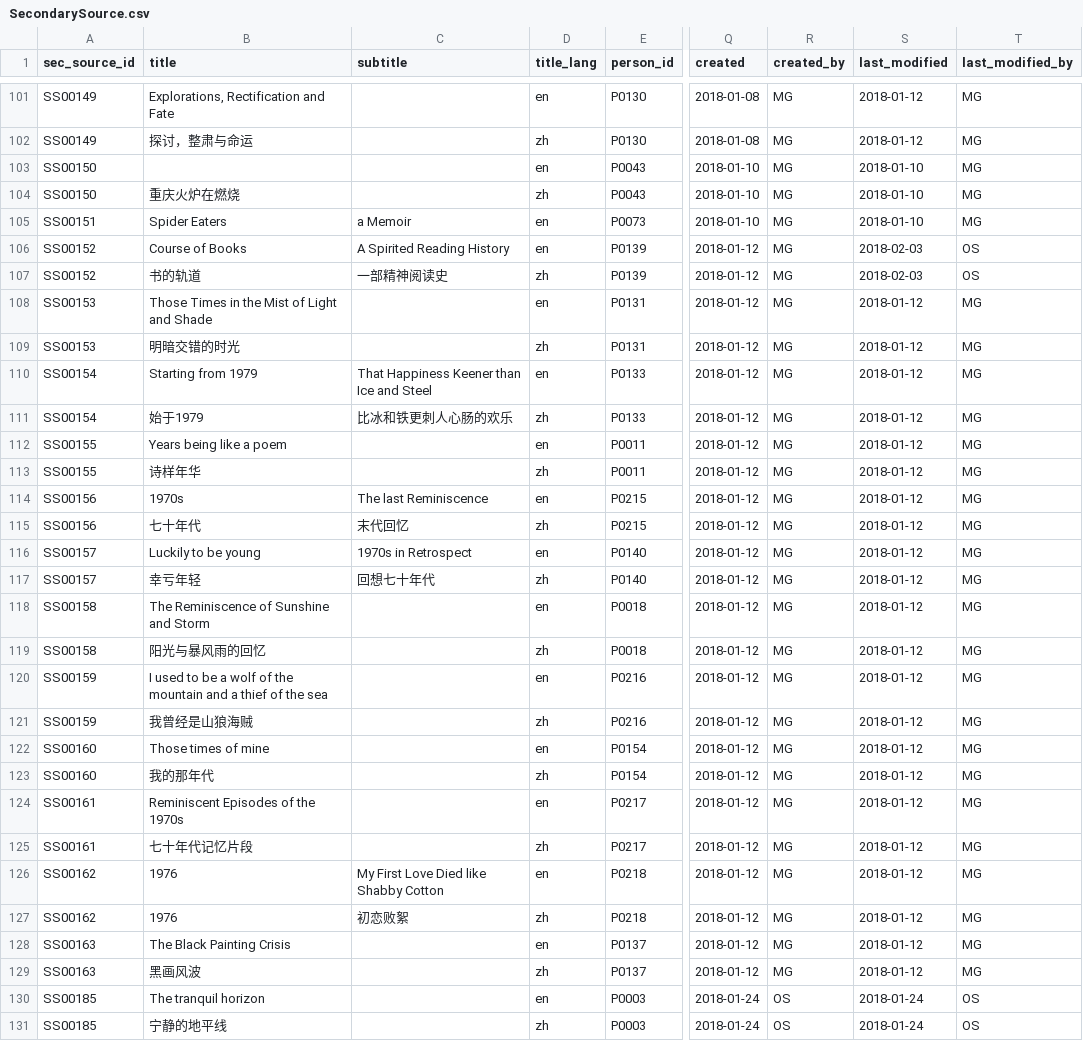
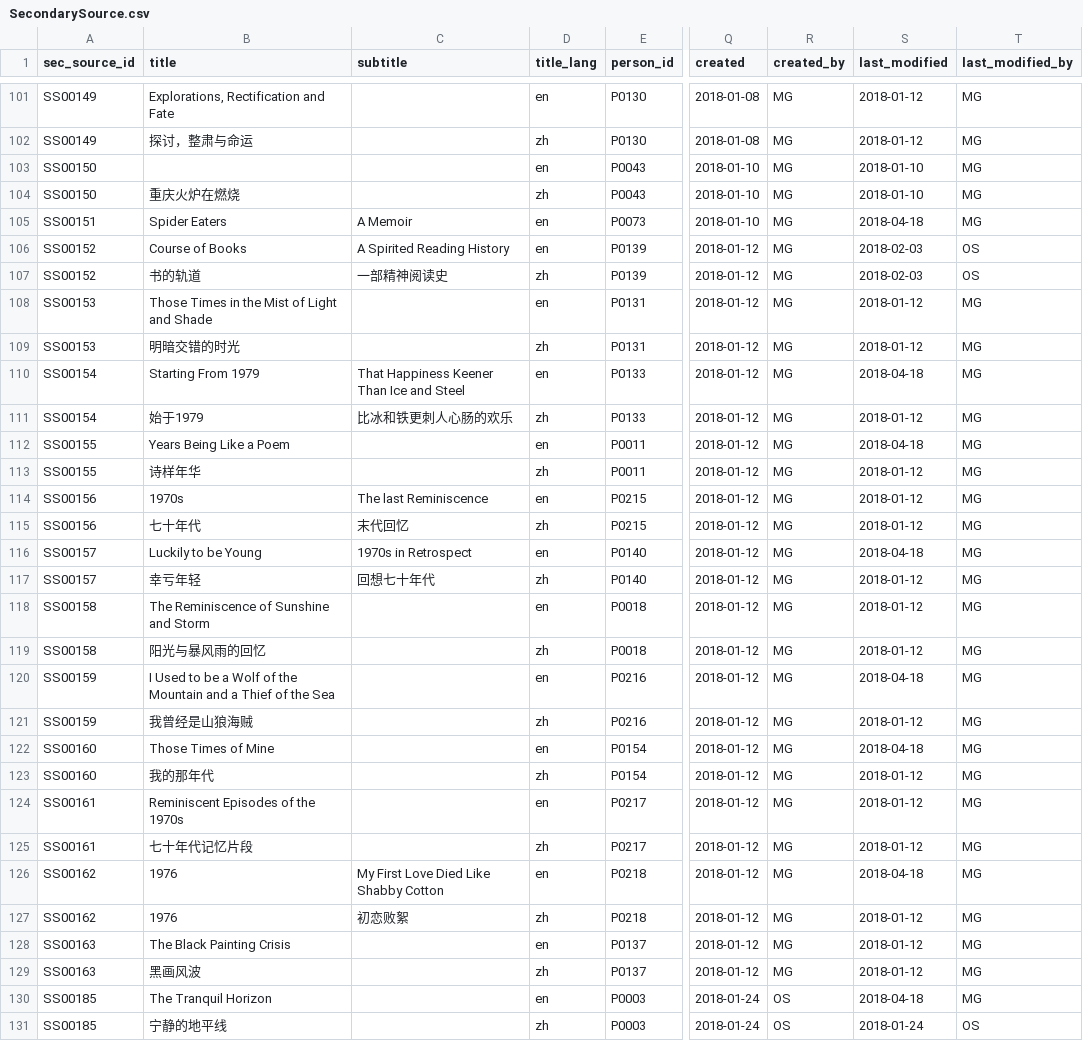
Before and after one commit to readchina/ReadAct, a CSV file: data/SecondarySource.csv, drawn as a sheet; only a part is shown, gaps mark what is left out; the diff covers the shown part only; the diff names each change by its address in the sheet, - before the commit and + after, or states it on an @@ line.

Commit message:
Capitalization
changed some titles in Primary and SecondarySource-files according to #188

```diff
--- a/data/SecondarySource.csv
+++ b/data/SecondarySource.csv
-C105 (subtitle): a Memoir
+C105 (subtitle): A Memoir
-S105 (last_modified): 2018-01-10
+S105 (last_modified): 2018-04-18
-B110 (title): Starting from 1979
+B110 (title): Starting From 1979
-C110 (subtitle): That Happiness Keener than Ice and Steel
+C110 (subtitle): That Happiness Keener Than Ice and Steel
-S110 (last_modified): 2018-01-12
+S110 (last_modified): 2018-04-18
-B112 (title): Years being like a poem
+B112 (title): Years Being Like a Poem
-S112 (last_modified): 2018-01-12
+S112 (last_modified): 2018-04-18
-B116 (title): Luckily to be young
+B116 (title): Luckily to be Young
-S116 (last_modified): 2018-01-12
+S116 (last_modified): 2018-04-18
-B120 (title): I used to be a wolf of the mountain and a thief of the sea
+B120 (title): I Used to be a Wolf of the Mountain and a Thief of the Sea
-S120 (last_modified): 2018-01-12
+S120 (last_modified): 2018-04-18
-B122 (title): Those times of mine
+B122 (title): Those Times of Mine
-S122 (last_modified): 2018-01-12
+S122 (last_modified): 2018-04-18
-C126 (subtitle): My First Love Died like Shabby Cotton
+C126 (subtitle): My First Love Died Like Shabby Cotton
-S126 (last_modified): 2018-01-12
+S126 (last_modified): 2018-04-18
-B130 (title): The tranquil horizon
+B130 (title): The Tranquil Horizon
-S130 (last_modified): 2018-01-24
+S130 (last_modified): 2018-04-18
-T130 (last_modified_by): OS
+T130 (last_modified_by): MG
```
Also changed, not shown: 76 edited cells elsewhere in this file, data/PrimarySource.csv.
